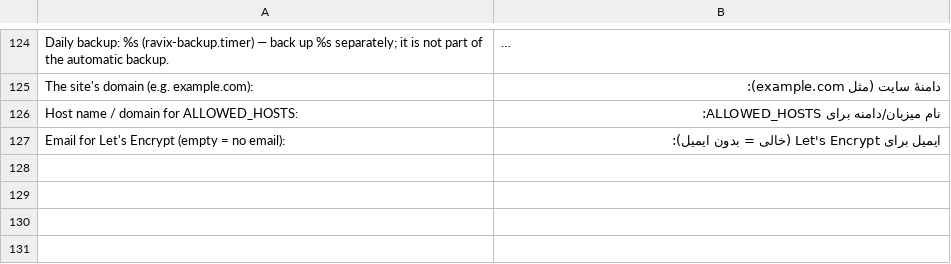
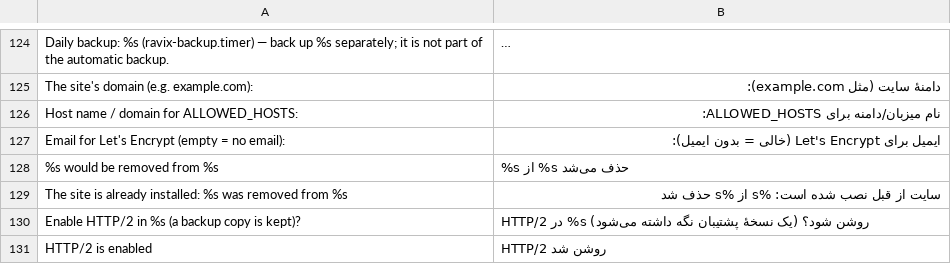
Before and after one commit to ravixcms/ravixcms, a TSV file: deploy/install.fa.tsv, drawn as a sheet; only a part is shown, gaps mark what is left out; long unchanged cells end in …; the diff covers the shown part only.

Commit message:
nginx and Gunicorn performance defaults, HTTP/2 in install.sh, and no install token for an already installed site

```diff
--- a/deploy/install.fa.tsv
+++ b/deploy/install.fa.tsv
@@ -127 +127,5 @@ Host name / domain for ALLOWED_HOSTS:	نام میزبان/دامنه برای AL
 Email for Let's Encrypt (empty = no email):	ایمیل برای Let's Encrypt (خالی = بدون ایمیل):
+%s would be removed from %s	%s از %s حذف می‌شد
+The site is already installed: %s was removed from %s	سایت از قبل نصب شده است: %s از %s حذف شد
+Enable HTTP/2 in %s (a backup copy is kept)?	HTTP/2 در %s روشن شود؟ (یک نسخهٔ پشتیبان نگه داشته می‌شود)
+HTTP/2 is enabled	HTTP/2 روشن شد
```
Also changed, not shown: 5 added rows and 1 removed row elsewhere in this file, 8 other files.
